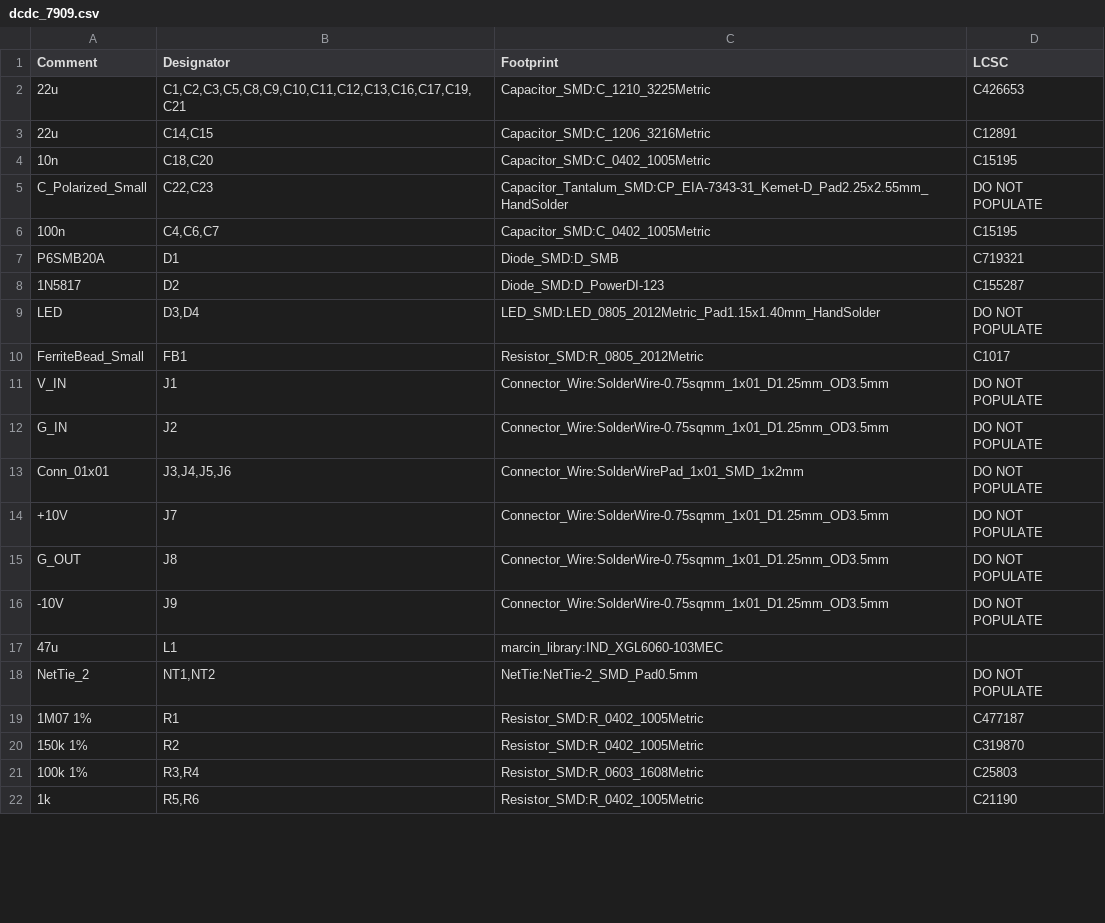
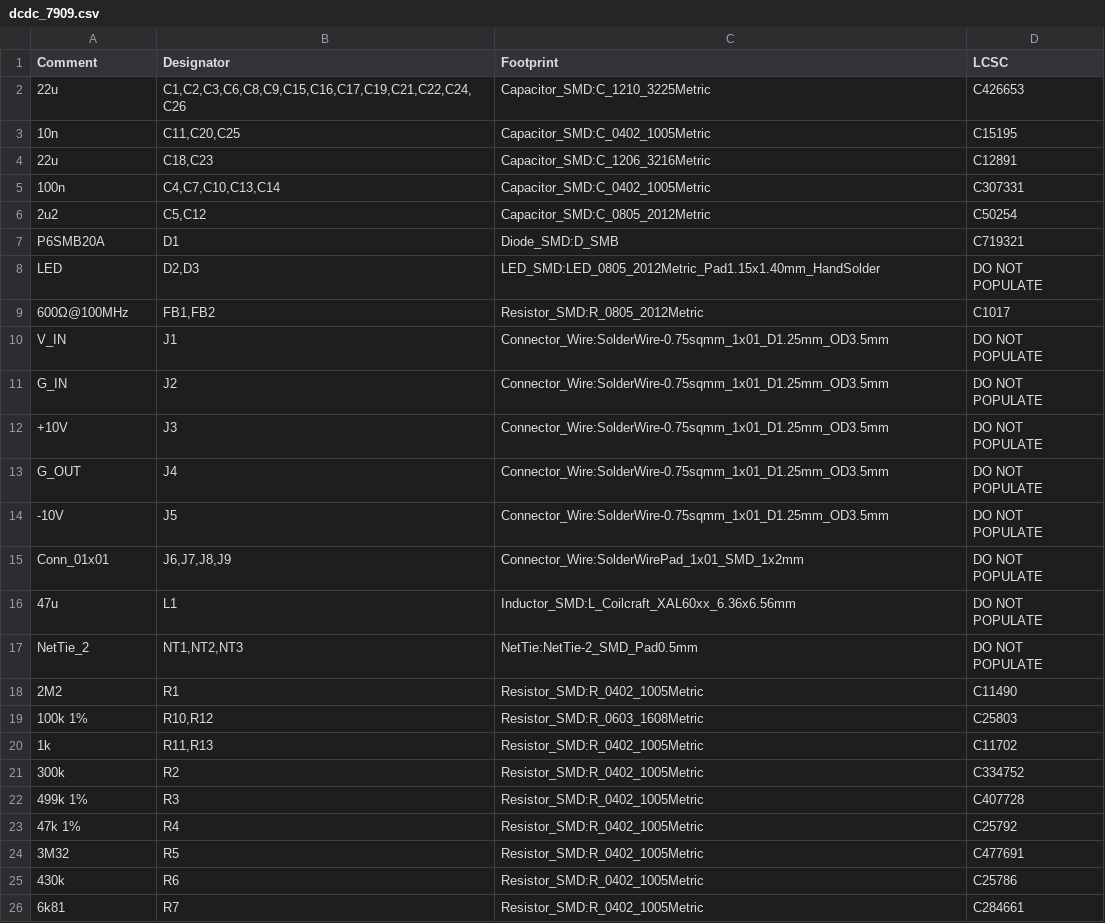
Before and after one commit to dymczykm/7909_dcdc_converter, a CSV file: dcdc_7909/dcdc_7909.csv, drawn as a sheet; only a part is shown; the diff covers the shown part only.

```diff
--- a/dcdc_7909/dcdc_7909.csv
+++ b/dcdc_7909/dcdc_7909.csv
@@ -1,22 +1,26 @@
 Comment,Designator,Footprint,LCSC
-"22u","C1,C2,C3,C5,C8,C9,C10,C11,C12,C13,C16,C17,C19,C21","Capacitor_SMD:C_1210_3225Metric","C426653"
-"22u","C14,C15","Capacitor_SMD:C_1206_3216Metric","C12891"
-"10n","C18,C20","Capacitor_SMD:C_0402_1005Metric","C15195"
-"C_Polarized_Small","C22,C23","Capacitor_Tantalum_SMD:CP_EIA-7343-31_Kemet-D_Pad2.25x2.55mm_HandSolder","DO NOT POPULATE"
-"100n","C4,C6,C7","Capacitor_SMD:C_0402_1005Metric","C15195"
+"22u","C1,C2,C3,C6,C8,C9,C15,C16,C17,C19,C21,C22,C24,C26","Capacitor_SMD:C_1210_3225Metric","C426653"
+"10n","C11,C20,C25","Capacitor_SMD:C_0402_1005Metric","C15195"
+"22u","C18,C23","Capacitor_SMD:C_1206_3216Metric","C12891"
+"100n","C4,C7,C10,C13,C14","Capacitor_SMD:C_0402_1005Metric","C307331"
+"2u2","C5,C12","Capacitor_SMD:C_0805_2012Metric","C50254"
 "P6SMB20A","D1","Diode_SMD:D_SMB","C719321"
-"1N5817","D2","Diode_SMD:D_PowerDI-123","C155287"
-"LED","D3,D4","LED_SMD:LED_0805_2012Metric_Pad1.15x1.40mm_HandSolder","DO NOT POPULATE"
-"FerriteBead_Small","FB1","Resistor_SMD:R_0805_2012Metric","C1017"
+"LED","D2,D3","LED_SMD:LED_0805_2012Metric_Pad1.15x1.40mm_HandSolder","DO NOT POPULATE"
+"600Ω@100MHz","FB1,FB2","Resistor_SMD:R_0805_2012Metric","C1017"
 "V_IN","J1","Connector_Wire:SolderWire-0.75sqmm_1x01_D1.25mm_OD3.5mm","DO NOT POPULATE"
 "G_IN","J2","Connector_Wire:SolderWire-0.75sqmm_1x01_D1.25mm_OD3.5mm","DO NOT POPULATE"
-"Conn_01x01","J3,J4,J5,J6","Connector_Wire:SolderWirePad_1x01_SMD_1x2mm","DO NOT POPULATE"
-"+10V","J7","Connector_Wire:SolderWire-0.75sqmm_1x01_D1.25mm_OD3.5mm","DO NOT POPULATE"
-"G_OUT","J8","Connector_Wire:SolderWire-0.75sqmm_1x01_D1.25mm_OD3.5mm","DO NOT POPULATE"
-"-10V","J9","Connector_Wire:SolderWire-0.75sqmm_1x01_D1.25mm_OD3.5mm","DO NOT POPULATE"
-"47u","L1","marcin_library:IND_XGL6060-103MEC",""
-"NetTie_2","NT1,NT2","NetTie:NetTie-2_SMD_Pad0.5mm","DO NOT POPULATE"
-"1M07 1%","R1","Resistor_SMD:R_0402_1005Metric","C477187"
-"150k 1%","R2","Resistor_SMD:R_0402_1005Metric","C319870"
-"100k 1%","R3,R4","Resistor_SMD:R_0603_1608Metric","C25803"
-"1k","R5,R6","Resistor_SMD:R_0402_1005Metric","C21190"
+"+10V","J3","Connector_Wire:SolderWire-0.75sqmm_1x01_D1.25mm_OD3.5mm","DO NOT POPULATE"
+"G_OUT","J4","Connector_Wire:SolderWire-0.75sqmm_1x01_D1.25mm_OD3.5mm","DO NOT POPULATE"
+"-10V","J5","Connector_Wire:SolderWire-0.75sqmm_1x01_D1.25mm_OD3.5mm","DO NOT POPULATE"
+"Conn_01x01","J6,J7,J8,J9","Connector_Wire:SolderWirePad_1x01_SMD_1x2mm","DO NOT POPULATE"
+"47u","L1","Inductor_SMD:L_Coilcraft_XAL60xx_6.36x6.56mm","DO NOT POPULATE"
+"NetTie_2","NT1,NT2,NT3","NetTie:NetTie-2_SMD_Pad0.5mm","DO NOT POPULATE"
+"2M2","R1","Resistor_SMD:R_0402_1005Metric","C11490"
+"100k 1%","R10,R12","Resistor_SMD:R_0603_1608Metric","C25803"
+"1k","R11,R13","Resistor_SMD:R_0402_1005Metric","C11702"
+"300k","R2","Resistor_SMD:R_0402_1005Metric","C334752"
+"499k 1%","R3","Resistor_SMD:R_0402_1005Metric","C407728"
+"47k 1%","R4","Resistor_SMD:R_0402_1005Metric","C25792"
+"3M32","R5","Resistor_SMD:R_0402_1005Metric","C477691"
+"430k","R6","Resistor_SMD:R_0402_1005Metric","C25786"
+"6k81","R7","Resistor_SMD:R_0402_1005Metric","C284661"
```
Also changed, not shown: 5 added rows, 1 removed row and 3 edited cells elsewhere in this file, dcdc_7909/dcdc_7909-all-pos.csv, dcdc_7909/dcdc_7909_bom_jlc.csv, 5 other files.
